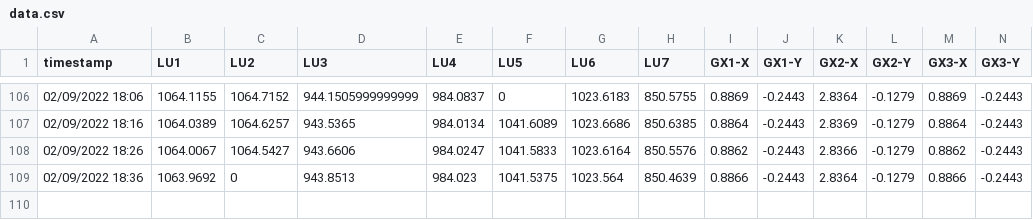
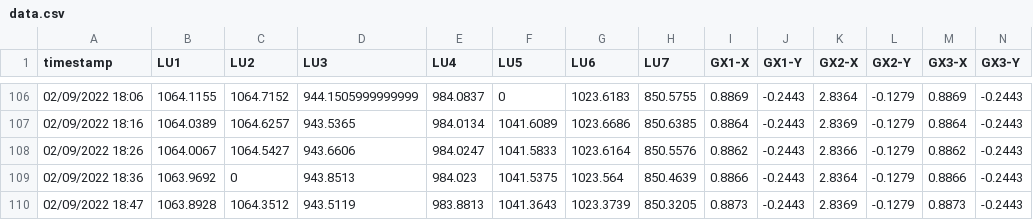
Before and after one commit to nbhung58/IoT-Python-Code, a CSV file: data.csv, drawn as a sheet; only a part is shown, gaps mark what is left out; the diff names each change by its address in the sheet, - before the commit and + after, or states it on an @@ line.

Commit message:
update

```diff
--- a/data.csv
+++ b/data.csv
+row 110: 02/09/2022 18:47 | 1063.8928 | 1064.3512 | 943.5119 | 983.8813 | 1041.3643 | 1023.3739 | 850.3205 | 0.8873 | -0.2443 | 2.8369 | -0.1279 | 0.8873 | -0.2443
```
